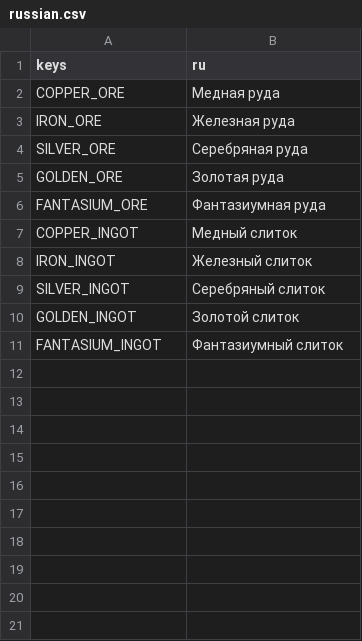
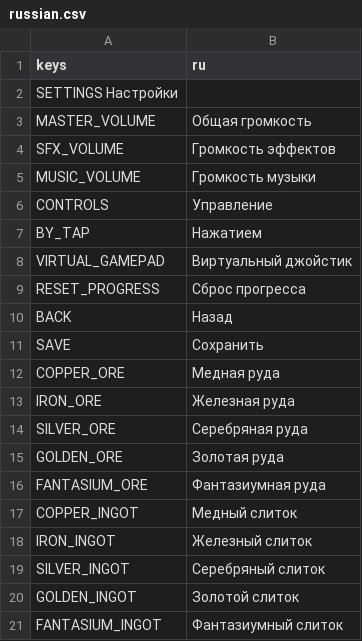
Before and after one commit to legendiguess/blacksmith, a CSV file: translations/russian.csv, drawn as a sheet; the diff names each change by its address in the sheet, - before the commit and + after, or states it on an @@ line.

Commit message:
feat: add settings menu, volume buses

```diff
--- a/translations/russian.csv
+++ b/translations/russian.csv
+row 2: SETTINGS Настройки
+row 3: MASTER_VOLUME | Общая громкость
+row 4: SFX_VOLUME | Громкость эффектов
+row 5: MUSIC_VOLUME | Громкость музыки
+row 6: CONTROLS | Управление
+row 7: BY_TAP | Нажатием
+row 8: VIRTUAL_GAMEPAD | Виртуальный джойстик
+row 9: RESET_PROGRESS | Сброс прогресса
+row 10: BACK | Назад
+row 11: SAVE | Сохранить
```
Also changed, not shown: translations/english.csv, 10 other files.
